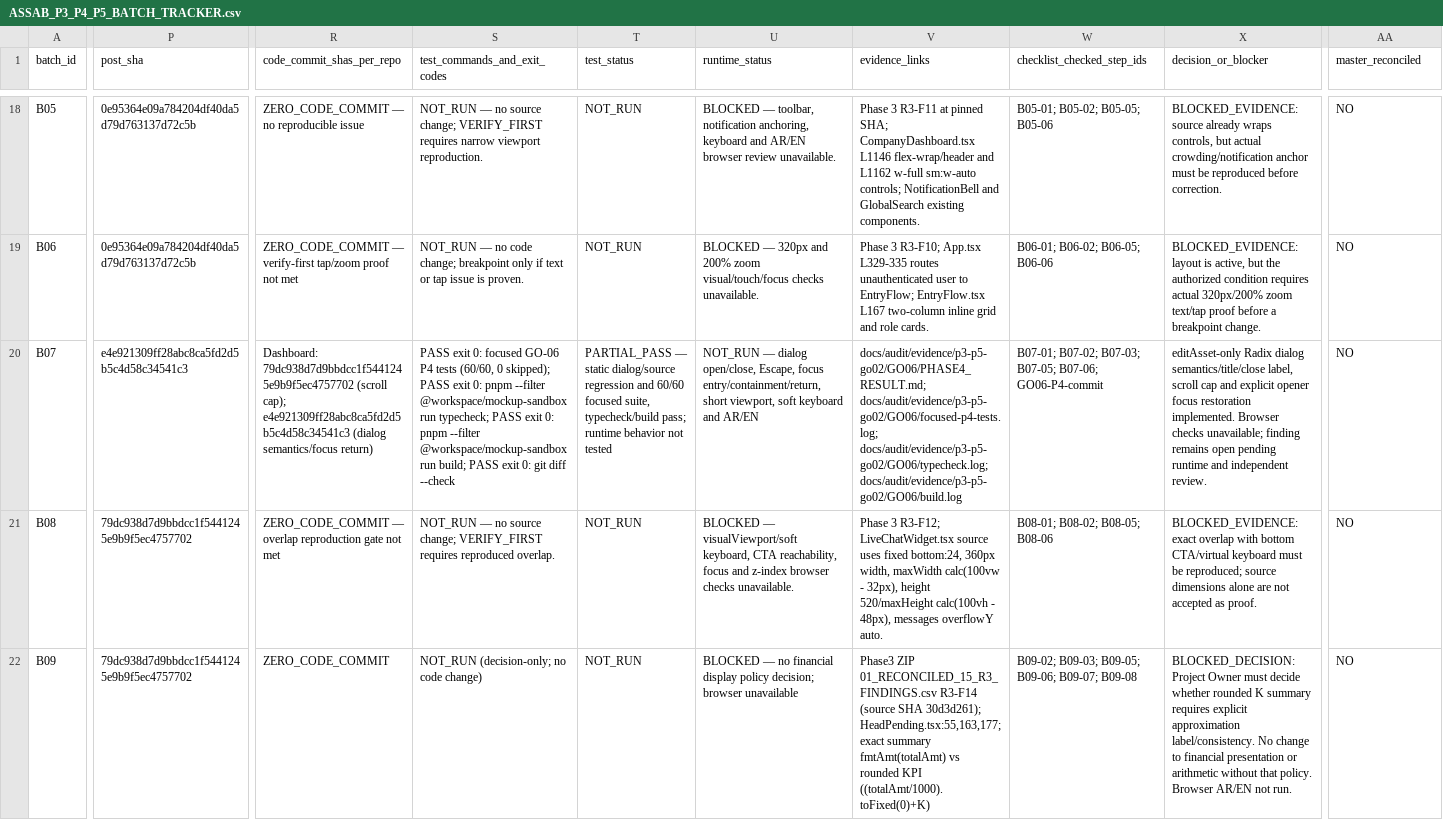
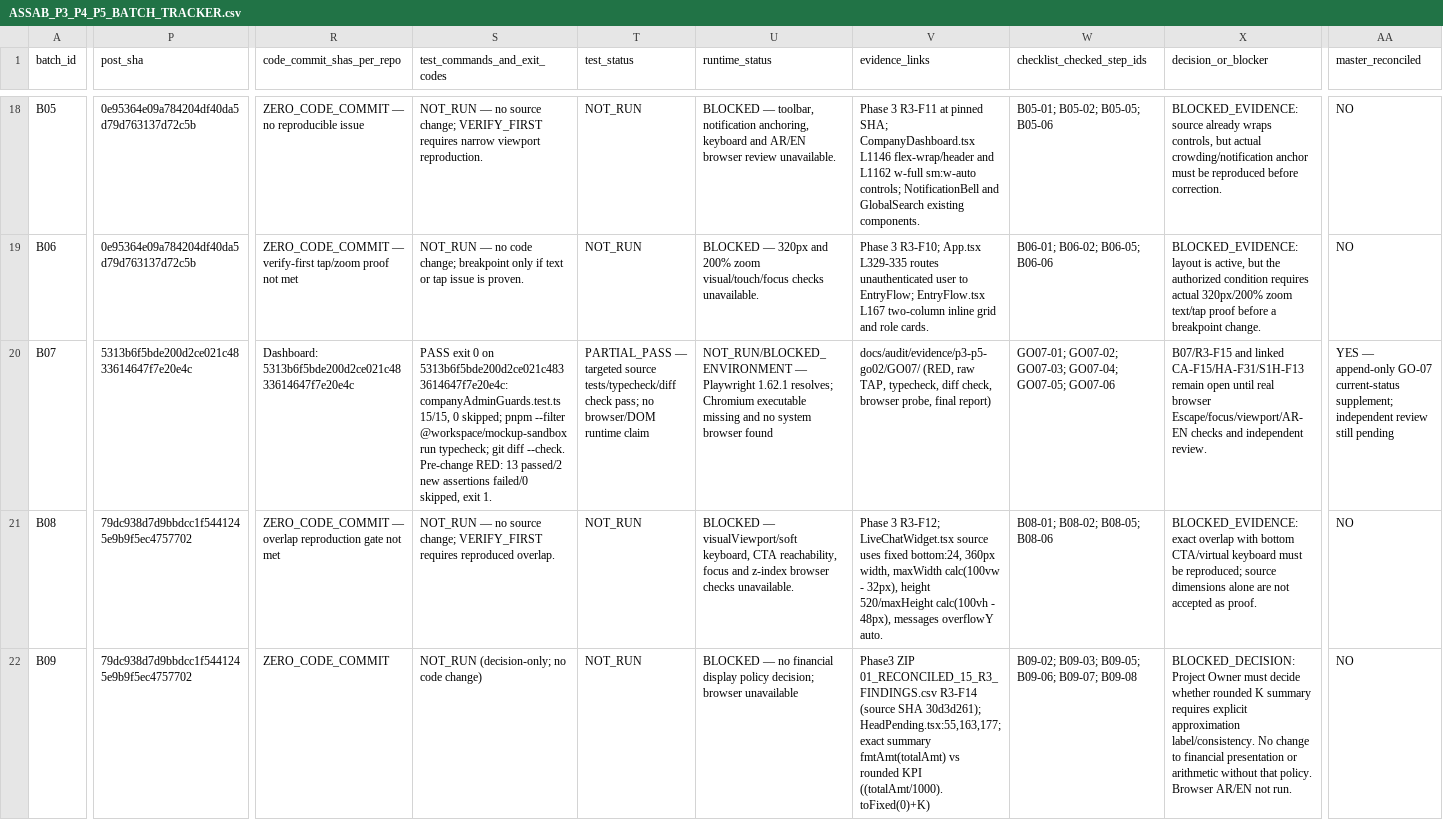
Before and after one commit to mahmoudmagdy200000-code/dashboard, a CSV file: docs/audit/ASSAB_P3_P4_P5_BATCH_TRACKER.csv, drawn as a sheet; only a part is shown, gaps mark what is left out; the diff covers the shown part only; the diff names each change by its address in the sheet, - before the commit and + after, or states it on an @@ line.

```diff
--- a/docs/audit/ASSAB_P3_P4_P5_BATCH_TRACKER.csv
+++ b/docs/audit/ASSAB_P3_P4_P5_BATCH_TRACKER.csv
-P20 (post_sha): e4e921309ff28abc8ca5fd2d5b5c4d58c34541c3
+P20 (post_sha): 5313b6f5bde200d2ce021c4833614647f7e20e4c
-R20 (code_commit_shas_per_repo): Dashboard: 79dc938d7d9bbdcc1f5441245e9b9f5ec4757702 (scroll cap); e4e921309ff28abc8ca5fd2d5b5c4d58c34541c3 (dialog semantics/focus return)
+R20 (code_commit_shas_per_repo): Dashboard: 5313b6f5bde200d2ce021c4833614647f7e20e4c
-S20 (test_commands_and_exit_codes): PASS exit 0: focused GO-06 P4 tests (60/60, 0 skipped); PASS exit 0: pnpm --filter @workspace/mockup-sandbox run typecheck; PASS exit 0: pnpm --filter @workspace/mockup-sandbox run build; PASS exit 0: git diff --check
+S20 (test_commands_and_exit_codes): PASS exit 0 on 5313b6f5bde200d2ce021c4833614647f7e20e4c: companyAdminGuards.test.ts 15/15, 0 skipped; pnpm --filter @workspace/mockup-sandbox run typecheck; git diff --check. Pre-change RED: 13 passed/2 new assertions failed/0 skipped, exit 1.
-T20 (test_status): PARTIAL_PASS — static dialog/source regression and 60/60 focused suite, typecheck/build pass; runtime behavior not tested
+T20 (test_status): PARTIAL_PASS — targeted source tests/typecheck/diff check pass; no browser/DOM runtime claim
-U20 (runtime_status): NOT_RUN — dialog open/close, Escape, focus entry/containment/return, short viewport, soft keyboard and AR/EN
+U20 (runtime_status): NOT_RUN/BLOCKED_ENVIRONMENT — Playwright 1.62.1 resolves; Chromium executable missing and no system browser found
-V20 (evidence_links): docs/audit/evidence/p3-p5-go02/GO06/PHASE4_RESULT.md; docs/audit/evidence/p3-p5-go02/GO06/focused-p4-tests.log; docs/audit/evidence/p3-p5-go02/GO06/typecheck.log; docs/audit/evidence/p3-p5-go02/GO06/build.log
+V20 (evidence_links): docs/audit/evidence/p3-p5-go02/GO07/ (RED, raw TAP, typecheck, diff check, browser probe, final report)
-W20 (checklist_checked_step_ids): B07-01; B07-02; B07-03; B07-05; B07-06; GO06-P4-commit
+W20 (checklist_checked_step_ids): GO07-01; GO07-02; GO07-03; GO07-04; GO07-05; GO07-06
-X20 (decision_or_blocker): editAsset-only Radix dialog semantics/title/close label, scroll cap and explicit opener focus restoration implemented. Browser checks unavailable; finding remains open pending runtime and independent…
+X20 (decision_or_blocker): B07/R3-F15 and linked CA-F15/HA-F31/S1H-F13 remain open until real browser Escape/focus/viewport/AR-EN checks and independent…
-AA20 (master_reconciled): NO
+AA20 (master_reconciled): YES — append-only GO-07 current-status supplement; independent review still pending
```
Also changed, not shown: 2 edited cells elsewhere in this file, 9 other files.
